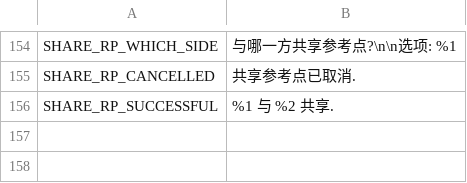
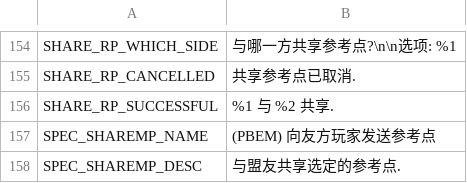
Before and after one commit to musurca/IKE, a CSV file: locale/Chinese (Simplified)_locale.csv, drawn as a sheet; only a part is shown, gaps mark what is left out; the diff names each change by its address in the sheet, - before the commit and + after, or states it on an @@ line.

```diff
--- a/locale/Chinese (Simplified)_locale.csv
+++ b/locale/Chinese (Simplified)_locale.csv
+row 157: SPEC_SHAREMP_NAME | (PBEM) 向友方玩家发送参考点
+row 158: SPEC_SHAREMP_DESC | 与盟友共享选定的参考点.
```
Also changed, not shown: locale/English_locale.csv, locale/French_locale.csv, 4 other files.
